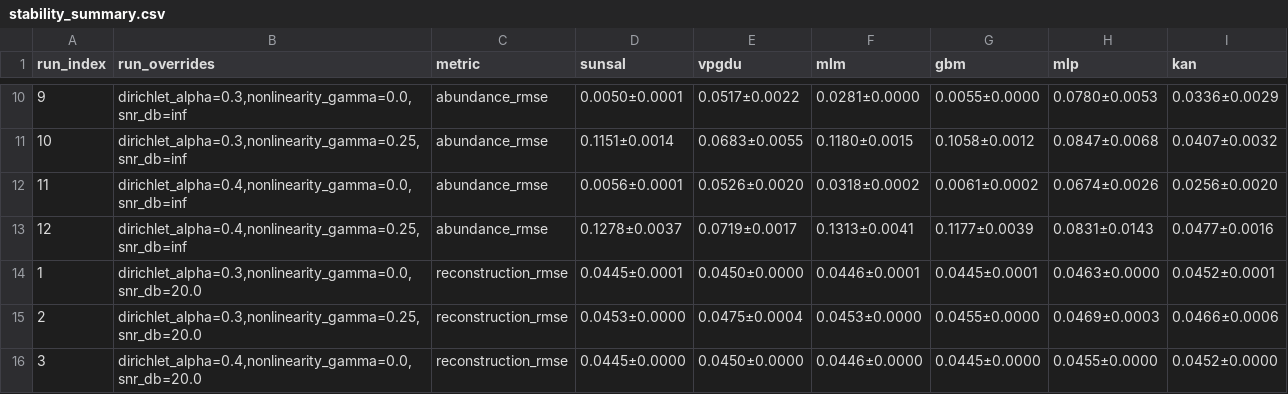
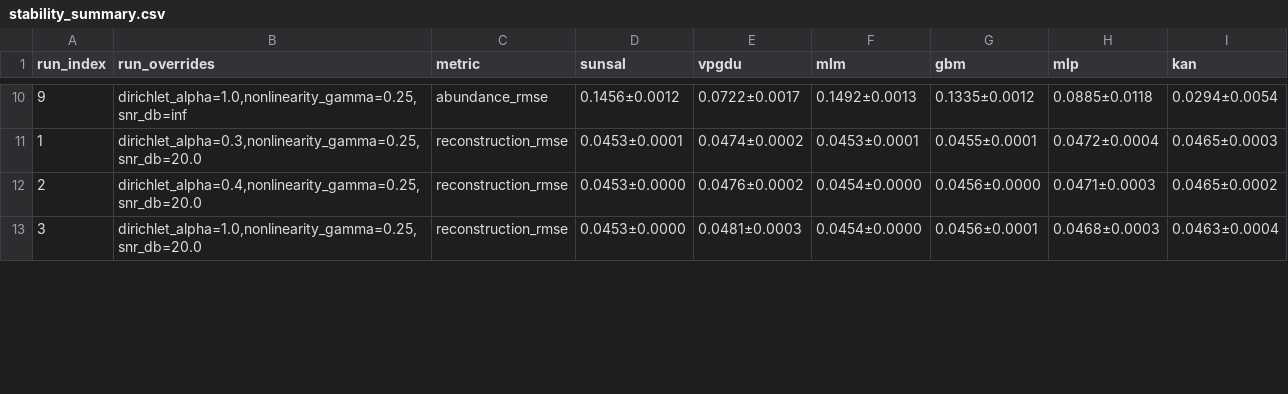
Before and after one commit to dnevo/clusters_unmixing, a CSV file: experiments/outputs/stability_summary.csv, drawn as a sheet; only a part is shown, gaps mark what is left out; the diff covers the shown part only.

Commit message:
Update experiment outputs from Colab

```diff
--- a/experiments/outputs/stability_summary.csv
+++ b/experiments/outputs/stability_summary.csv
@@ -10,7 +10,4 @@ run_index,run_overrides,metric,sunsal,vpgdu,mlm,gbm,mlp,kan
-9,"dirichlet_alpha=0.3,nonlinearity_gamma=0.0,snr_db=inf",abundance_rmse,0.0050±0.0001,0.0517±0.0022,0.0281±0.0000,0.0055±0.0000,0.0780±0.0053,0.0336±0.0029
-10,"dirichlet_alpha=0.3,nonlinearity_gamma=0.25,snr_db=inf",abundance_rmse,0.1151±0.0014,0.0683±0.0055,0.1180±0.0015,0.1058±0.0012,0.0847±0.0068,0.0407±0.0032
-11,"dirichlet_alpha=0.4,nonlinearity_gamma=0.0,snr_db=inf",abundance_rmse,0.0056±0.0001,0.0526±0.0020,0.0318±0.0002,0.0061±0.0002,0.0674±0.0026,0.0256±0.0020
-12,"dirichlet_alpha=0.4,nonlinearity_gamma=0.25,snr_db=inf",abundance_rmse,0.1278±0.0037,0.0719±0.0017,0.1313±0.0041,0.1177±0.0039,0.0831±0.0143,0.0477±0.0016
-1,"dirichlet_alpha=0.3,nonlinearity_gamma=0.0,snr_db=20.0",reconstruction_rmse,0.0445±0.0001,0.0450±0.0000,0.0446±0.0001,0.0445±0.0001,0.0463±0.0000,0.0452±0.0001
-2,"dirichlet_alpha=0.3,nonlinearity_gamma=0.25,snr_db=20.0",reconstruction_rmse,0.0453±0.0000,0.0475±0.0004,0.0453±0.0000,0.0455±0.0000,0.0469±0.0003,0.0466±0.0006
-3,"dirichlet_alpha=0.4,nonlinearity_gamma=0.0,snr_db=20.0",reconstruction_rmse,0.0445±0.0000,0.0450±0.0000,0.0446±0.0000,0.0445±0.0000,0.0455±0.0000,0.0452±0.0000
+9,"dirichlet_alpha=1.0,nonlinearity_gamma=0.25,snr_db=inf",abundance_rmse,0.1456±0.0012,0.0722±0.0017,0.1492±0.0013,0.1335±0.0012,0.0885±0.0118,0.0294±0.0054
+1,"dirichlet_alpha=0.3,nonlinearity_gamma=0.25,snr_db=20.0",reconstruction_rmse,0.0453±0.0001,0.0474±0.0002,0.0453±0.0001,0.0455±0.0001,0.0472±0.0004,0.0465±0.0003
+2,"dirichlet_alpha=0.4,nonlinearity_gamma=0.25,snr_db=20.0",reconstruction_rmse,0.0453±0.0000,0.0476±0.0002,0.0454±0.0000,0.0456±0.0000,0.0471±0.0003,0.0465±0.0002
+3,"dirichlet_alpha=1.0,nonlinearity_gamma=0.25,snr_db=20.0",reconstruction_rmse,0.0453±0.0000,0.0481±0.0003,0.0454±0.0000,0.0456±0.0001,0.0468±0.0003,0.0463±0.0004
```
Also changed, not shown: 3 removed rows and 97 edited cells elsewhere in this file.
